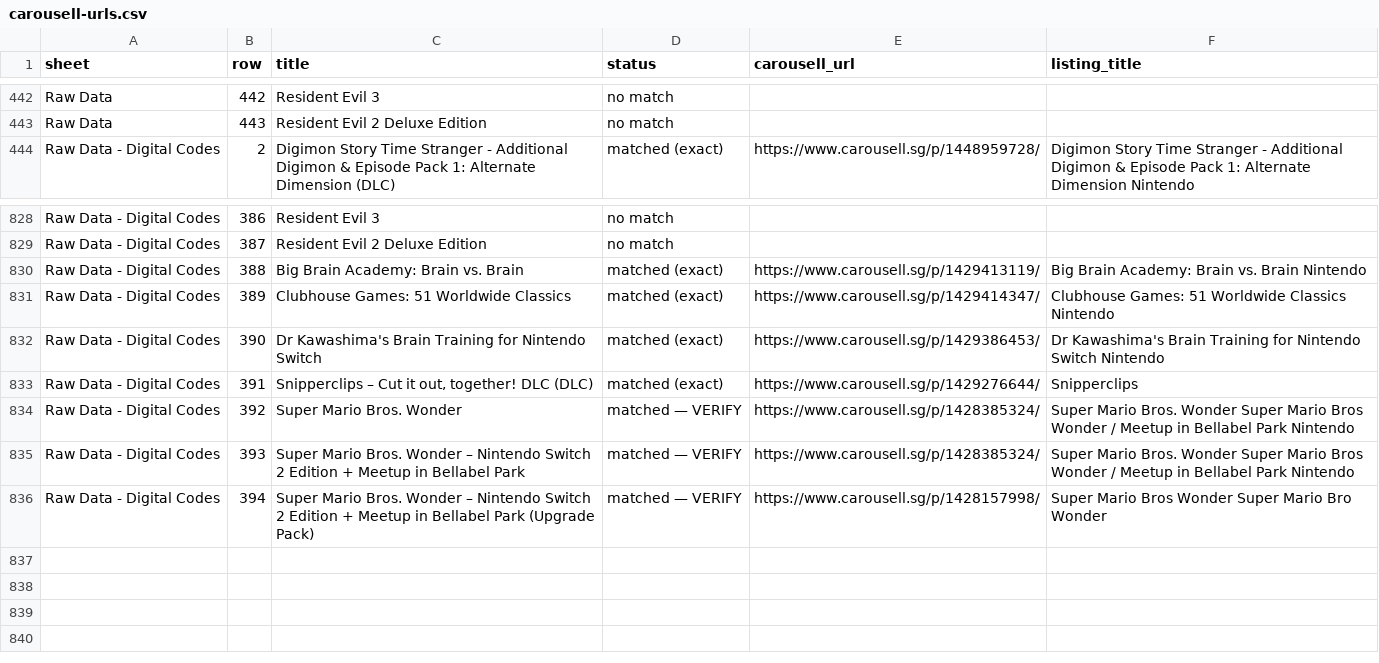
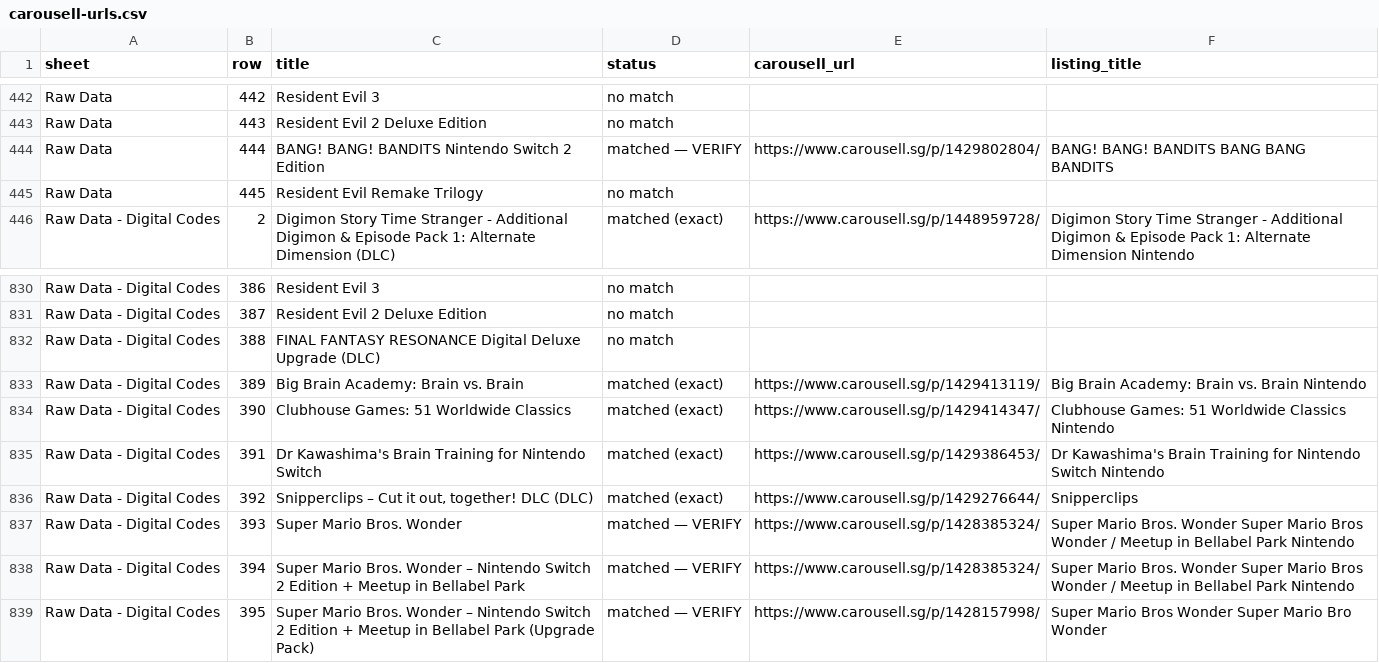
Before and after one commit to imbbloh/game-catalog, a CSV file: carousell-urls.csv, drawn as a sheet; only a part is shown, gaps mark what is left out.

```diff
--- a/carousell-urls.csv
+++ b/carousell-urls.csv
@@ -443,2 +443,4 @@ Raw Data,442,Resident Evil 3,no match,,
 Raw Data,443,Resident Evil 2 Deluxe Edition,no match,,
+Raw Data,444,BANG! BANG! BANDITS Nintendo Switch 2 Edition,matched — VERIFY,https://www.carousell.sg/p/1429802804/,BANG! BANG! BANDITS BANG BANG BANDITS
+Raw Data,445,Resident Evil Remake Trilogy,no match,,
 Raw Data - Digital Codes,2,Digimon Story Time Stranger - Additional Digimon & Episode Pack 1: Alternate Dimension (DLC),matched (exact),https://www.carousell.sg/p/1448959728/,Digimon Story Time Stranger - Additional Digimon & Episode Pack 1: Alternate Dimension Nintendo
@@ -829,8 +831,9 @@ Raw Data - Digital Codes,386,Resident Evil 3,no match,,
 Raw Data - Digital Codes,387,Resident Evil 2 Deluxe Edition,no match,,
-Raw Data - Digital Codes,388,Big Brain Academy: Brain vs. Brain,matched (exact),https://www.carousell.sg/p/1429413119/,Big Brain Academy: Brain vs. Brain Nintendo
-Raw Data - Digital Codes,389,Clubhouse Games: 51 Worldwide Classics,matched (exact),https://www.carousell.sg/p/1429414347/,Clubhouse Games: 51 Worldwide Classics Nintendo
-Raw Data - Digital Codes,390,Dr Kawashima's Brain Training for Nintendo Switch,matched (exact),https://www.carousell.sg/p/1429386453/,Dr Kawashima's Brain Training for Nintendo Switch Nintendo
-Raw Data - Digital Codes,391,"Snipperclips – Cut it out, together! DLC (DLC)",matched (exact),https://www.carousell.sg/p/1429276644/,Snipperclips
-Raw Data - Digital Codes,392,Super Mario Bros. Wonder,matched — VERIFY,https://www.carousell.sg/p/1428385324/,Super Mario Bros. Wonder Super Mario Bros Wonder / Meetup in Bellabel Park Nintendo
-Raw Data - Digital Codes,393,Super Mario Bros. Wonder – Nintendo Switch 2 Edition + Meetup in Bellabel Park,matched — VERIFY,https://www.carousell.sg/p/1428385324/,Super Mario Bros. Wonder Super Mario Bros Wonder / Meetup in Bellabel Park Nintendo
-Raw Data - Digital Codes,394,Super Mario Bros. Wonder – Nintendo Switch 2 Edition + Meetup in Bellabel Park (Upgrade Pack),matched — VERIFY,https://www.carousell.sg/p/1428157998/,Super Mario Bros Wonder Super Mario Bro Wonder
+Raw Data - Digital Codes,388,FINAL FANTASY RESONANCE Digital Deluxe Upgrade (DLC),no match,,
+Raw Data - Digital Codes,389,Big Brain Academy: Brain vs. Brain,matched (exact),https://www.carousell.sg/p/1429413119/,Big Brain Academy: Brain vs. Brain Nintendo
+Raw Data - Digital Codes,390,Clubhouse Games: 51 Worldwide Classics,matched (exact),https://www.carousell.sg/p/1429414347/,Clubhouse Games: 51 Worldwide Classics Nintendo
+Raw Data - Digital Codes,391,Dr Kawashima's Brain Training for Nintendo Switch,matched (exact),https://www.carousell.sg/p/1429386453/,Dr Kawashima's Brain Training for Nintendo Switch Nintendo
+Raw Data - Digital Codes,392,"Snipperclips – Cut it out, together! DLC (DLC)",matched (exact),https://www.carousell.sg/p/1429276644/,Snipperclips
+Raw Data - Digital Codes,393,Super Mario Bros. Wonder,matched — VERIFY,https://www.carousell.sg/p/1428385324/,Super Mario Bros. Wonder Super Mario Bros Wonder / Meetup in Bellabel Park Nintendo
+Raw Data - Digital Codes,394,Super Mario Bros. Wonder – Nintendo Switch 2 Edition + Meetup in Bellabel Park,matched — VERIFY,https://www.carousell.sg/p/1428385324/,Super Mario Bros. Wonder Super Mario Bros Wonder / Meetup in Bellabel Park Nintendo
+Raw Data - Digital Codes,395,Super Mario Bros. Wonder – Nintendo Switch 2 Edition + Meetup in Bellabel Park (Upgrade Pack),matched — VERIFY,https://www.carousell.sg/p/1428157998/,Super Mario Bros Wonder Super Mario Bro Wonder
```
Also changed, not shown: carousell-urls-digital-codes.tsv, carousell-urls-raw-data.tsv, 1 other file.
